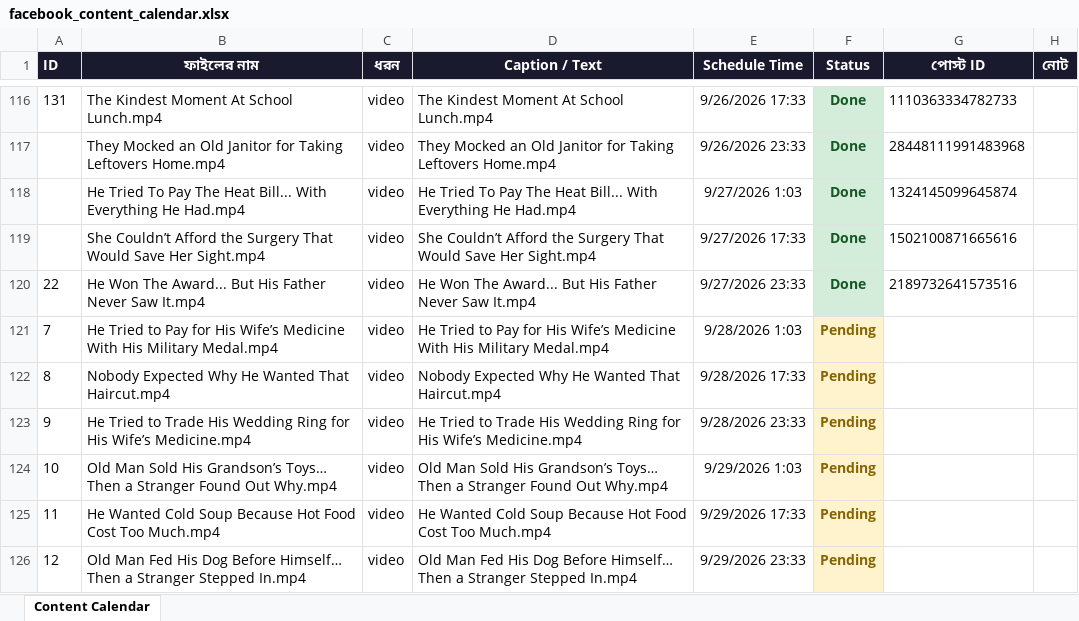
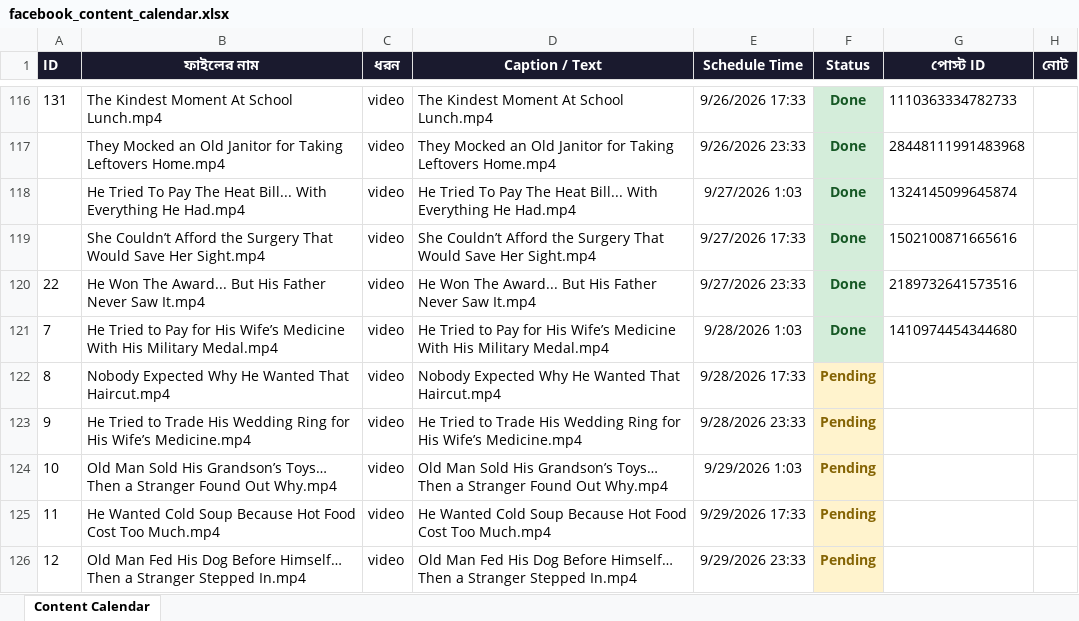
Before and after one commit to niru799x-beep/fb-autoposter-good-side, an Excel workbook: facebook_content_calendar.xlsx, sheet Content Calendar, drawn as a sheet; only a part is shown, gaps mark what is left out; values as stored, in another font and other column widths than the file's, no borders; the diff names each change by its address in the sheet, - before the commit and + after, or states it on an @@ line.

```diff
--- a/facebook_content_calendar.xlsx (sheet Content Calendar)
+++ b/facebook_content_calendar.xlsx (sheet Content Calendar)
-F121 (Status): Pending
+F121 (Status): Done
@@ F121 fill: #FFF3CD → #D4EDDA, text colour: #856404 → #155724 @@
-G121 (পোস্ট ID): (empty)
+G121 (পোস্ট ID): 1410974454344680
```
